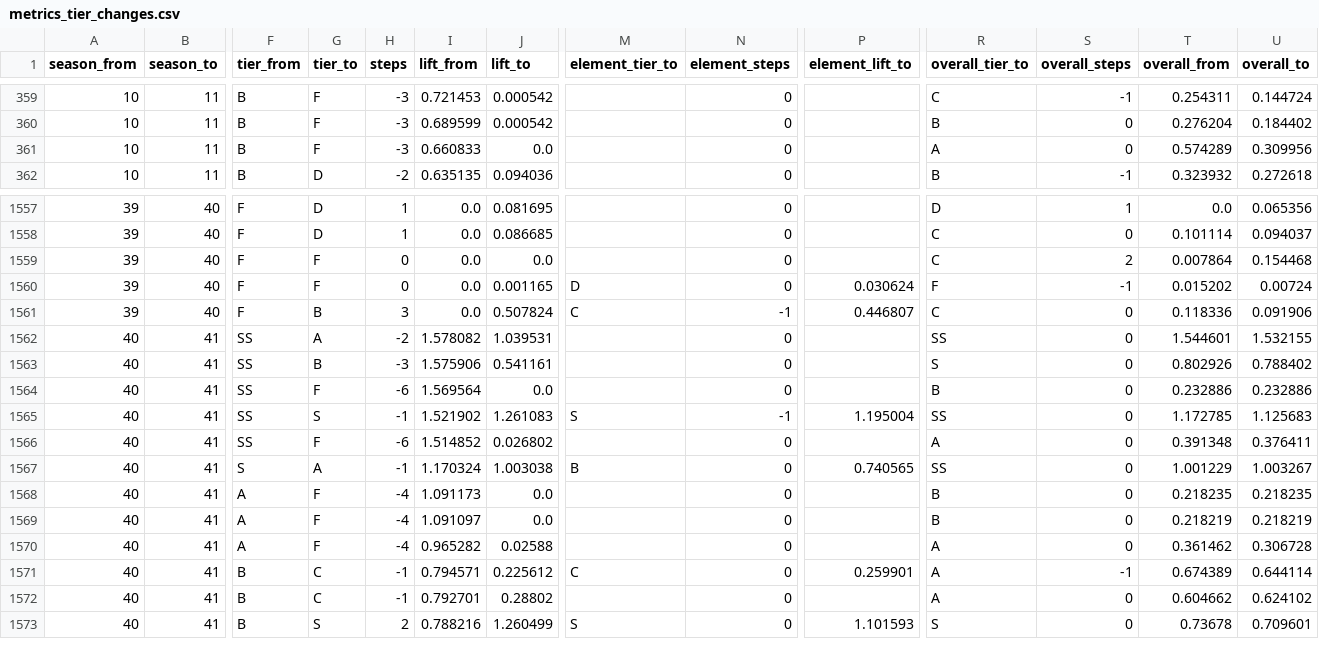
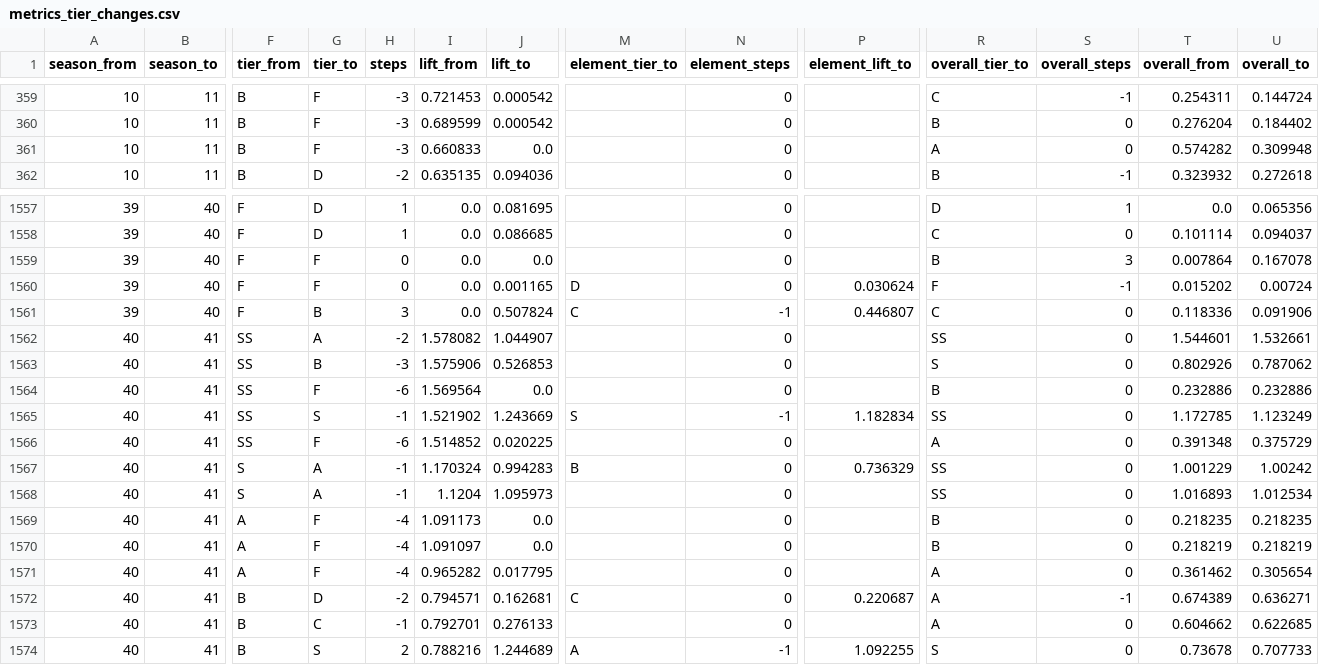
Before and after one commit to Jgaram/nikke-analysis, a CSV file: data/processed/metrics_tier_changes.csv, drawn as a sheet; only a part is shown, gaps mark what is left out; addresses are those after the commit; rows hold the shown columns only; the diff covers the shown part only; the diff names each change by its address in the sheet, - before the commit and + after, or states it on an @@ line.

```diff
--- a/data/processed/metrics_tier_changes.csv
+++ b/data/processed/metrics_tier_changes.csv
-T361 (overall_from): 0.574289
+T361 (overall_from): 0.574282
-U361 (overall_to): 0.309956
+U361 (overall_to): 0.309948
-R1559 (overall_tier_to): C
+R1559 (overall_tier_to): B
-S1559 (overall_steps): 2
+S1559 (overall_steps): 3
-U1559 (overall_to): 0.154468
+U1559 (overall_to): 0.167078
-J1562 (lift_to): 1.039531
+J1562 (lift_to): 1.044907
-U1562 (overall_to): 1.532155
+U1562 (overall_to): 1.532661
-J1563 (lift_to): 0.541161
+J1563 (lift_to): 0.526853
-U1563 (overall_to): 0.788402
+U1563 (overall_to): 0.787062
-J1565 (lift_to): 1.261083
+J1565 (lift_to): 1.243669
-P1565 (element_lift_to): 1.195004
+P1565 (element_lift_to): 1.182834
-U1565 (overall_to): 1.125683
+U1565 (overall_to): 1.123249
-J1566 (lift_to): 0.026802
+J1566 (lift_to): 0.020225
-U1566 (overall_to): 0.376411
+U1566 (overall_to): 0.375729
-J1567 (lift_to): 1.003038
+J1567 (lift_to): 0.994283
-P1567 (element_lift_to): 0.740565
+P1567 (element_lift_to): 0.736329
-U1567 (overall_to): 1.003267
+U1567 (overall_to): 1.00242
+row 1568: 40 | 41 | S | A | -1 | 1.1204 | 1.095973 |  | 0 |  | SS | 0 | 1.016893 | 1.012534
-J1571 (lift_to): 0.02588
+J1571 (lift_to): 0.017795
-U1571 (overall_to): 0.306728
+U1571 (overall_to): 0.305654
-G1572 (tier_to): C
+G1572 (tier_to): D
-H1572 (steps): -1
+H1572 (steps): -2
-J1572 (lift_to): 0.225612
+J1572 (lift_to): 0.162681
-P1572 (element_lift_to): 0.259901
+P1572 (element_lift_to): 0.220687
-U1572 (overall_to): 0.644114
+U1572 (overall_to): 0.636271
-J1573 (lift_to): 0.28802
+J1573 (lift_to): 0.276133
-U1573 (overall_to): 0.624102
+U1573 (overall_to): 0.622685
-J1574 (lift_to): 1.260499
+J1574 (lift_to): 1.244689
-M1574 (element_tier_to): S
+M1574 (element_tier_to): A
-N1574 (element_steps): 0
+N1574 (element_steps): -1
-P1574 (element_lift_to): 1.101593
+P1574 (element_lift_to): 1.092255
-U1574 (overall_to): 0.709601
+U1574 (overall_to): 0.707733
```
Also changed, not shown: 114 edited cells elsewhere in this file, data/processed/metrics_overall_tiers.csv, data/processed/metrics_seasons.csv, 18 other files.
